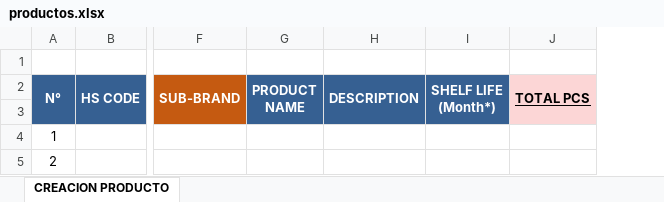
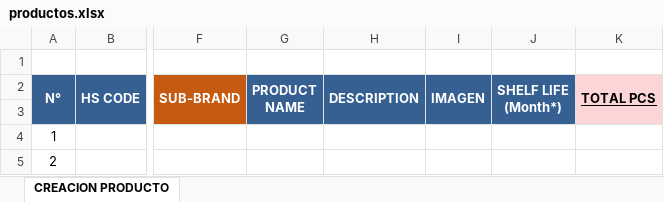
Before and after one commit to kervisvasquez1993/SRM, an Excel workbook: public/templates/productos.xlsx, sheet CREACION PRODUCTO, drawn as a sheet; only a part is shown, gaps mark what is left out; values as stored, in another font and other column widths than the file's, no borders; conditional formats not drawn; the diff names each change by its address in the sheet, - before the commit and + after, or states it on an @@ line.

Commit message:
:sparkles: feature/SRM-236 Show product image on the products table

```diff
--- a/public/templates/productos.xlsx (sheet CREACION PRODUCTO)
+++ b/public/templates/productos.xlsx (sheet CREACION PRODUCTO)
+column I (IMAGEN), empty
```
Also changed, not shown: formulas that keep their value, 7 other files.
